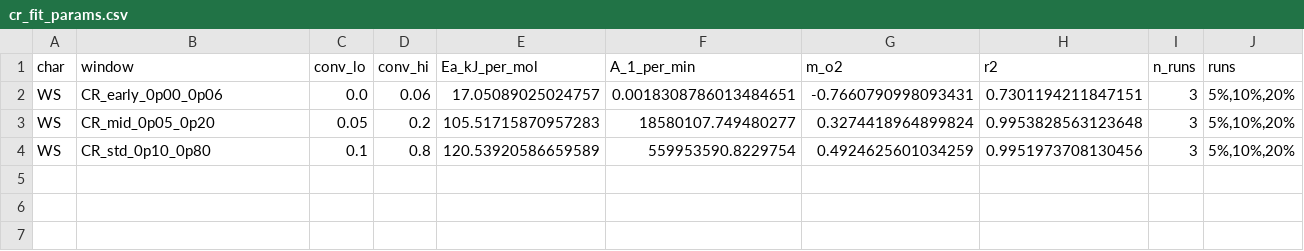
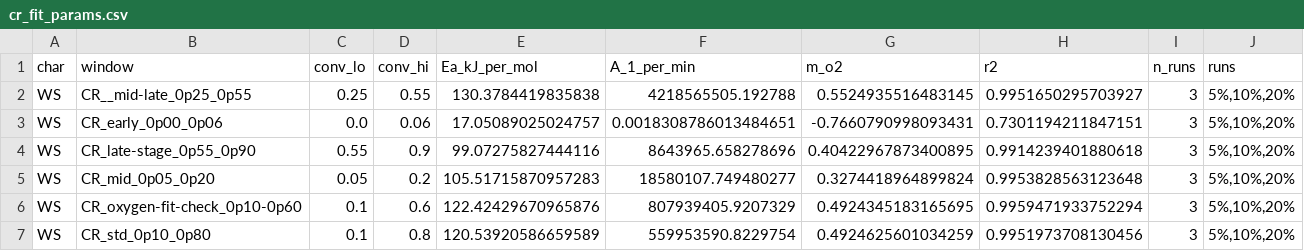
Before and after one commit to c-reetz/Bachelor-Analysis-Tools, a CSV file: out/WS/tables/cr_fit_params.csv, drawn as a sheet; the diff names each change by its address in the sheet, - before the commit and + after, or states it on an @@ line.

```diff
--- a/out/WS/tables/cr_fit_params.csv
+++ b/out/WS/tables/cr_fit_params.csv
+row 2: WS | CR__mid-late_0p25_0p55 | 0.25 | 0.55 | 130.3784419835838 | 4218565505.192788 | 0.5524935516483145 | 0.9951650295703927 | 3 | 5%,10%,20%
+row 4: WS | CR_late-stage_0p55_0p90 | 0.55 | 0.9 | 99.07275827444116 | 8643965.658278696 | 0.40422967873400895 | 0.9914239401880618 | 3 | 5%,10%,20%
+row 6: WS | CR_oxygen-fit-check_0p10-0p60 | 0.1 | 0.6 | 122.42429670965876 | 807939405.9207329 | 0.4924345183165695 | 0.9959471933752294 | 3 | 5%,10%,20%
```
Also changed, not shown: out/BRF/tables/cr_fit_params.csv, out/BRF/tables/cr_window_sensitivity.csv, 10 other files.
